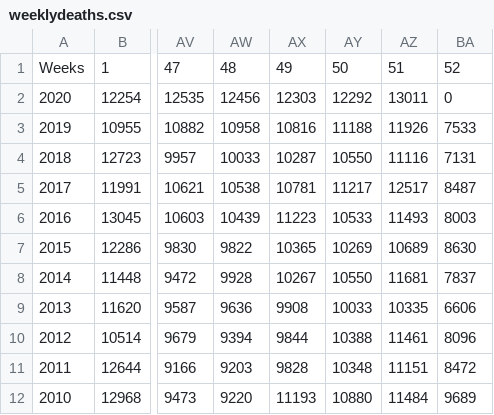
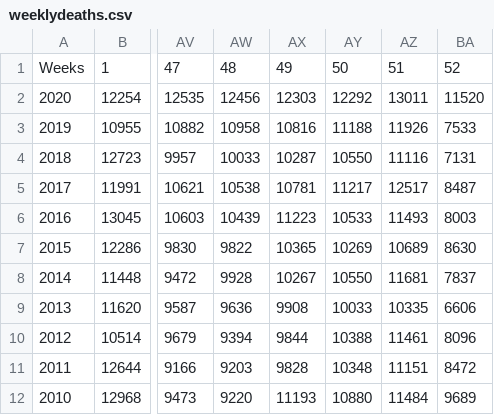
Before and after one commit to gsbelbin/ukweeklydeaths, a CSV file: weeklydeaths.csv, drawn as a sheet; only a part is shown, gaps mark what is left out; the diff names each change by its address in the sheet, - before the commit and + after, or states it on an @@ line.

Commit message:
Updated weeklydeaths.csv

```diff
--- a/weeklydeaths.csv
+++ b/weeklydeaths.csv
-BA2: 0
+BA2: 11520
```
